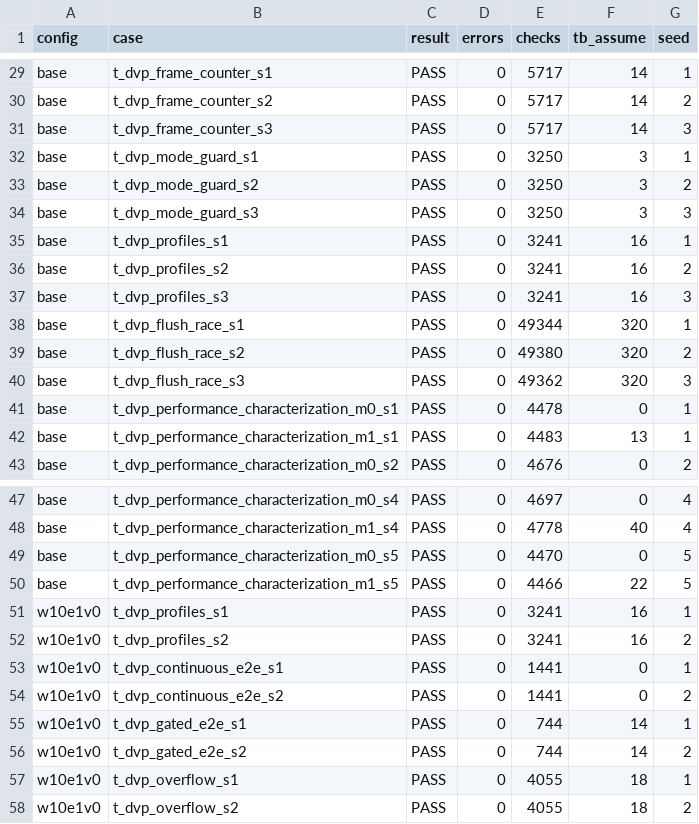
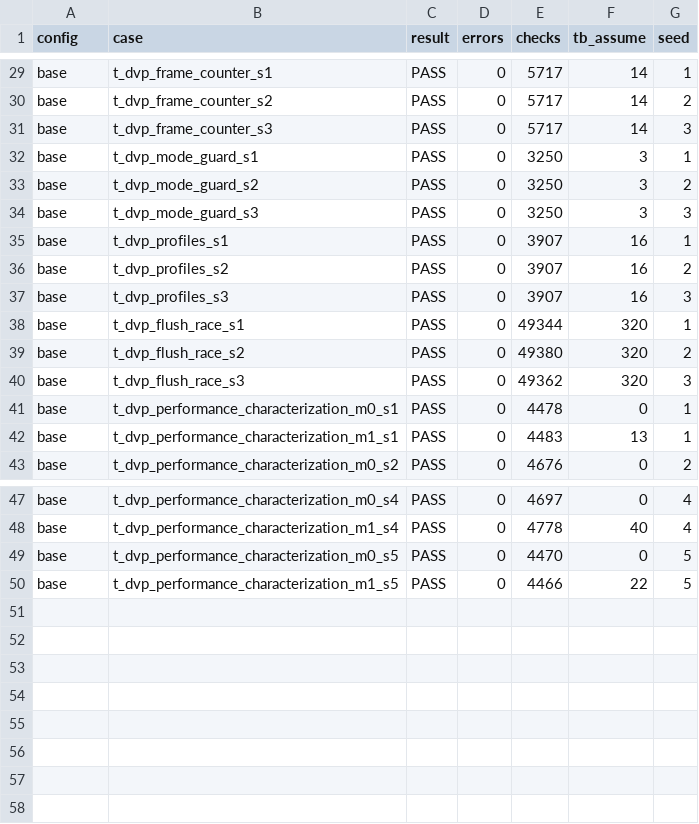
Before and after one commit to nguyenquanicd/VLSIT_OPEN_IP_CORE, a CSV file: 025_DVP_Controller/verification/sim/final/summary.csv, drawn as a sheet; only a part is shown, gaps mark what is left out.

```diff
--- a/025_DVP_Controller/verification/sim/final/summary.csv
+++ b/025_DVP_Controller/verification/sim/final/summary.csv
@@ -34,5 +34,5 @@ base,t_dvp_mode_guard_s2,PASS,0,3250,3,2
 base,t_dvp_mode_guard_s3,PASS,0,3250,3,3
-base,t_dvp_profiles_s1,PASS,0,3241,16,1
-base,t_dvp_profiles_s2,PASS,0,3241,16,2
-base,t_dvp_profiles_s3,PASS,0,3241,16,3
+base,t_dvp_profiles_s1,PASS,0,3907,16,1
+base,t_dvp_profiles_s2,PASS,0,3907,16,2
+base,t_dvp_profiles_s3,PASS,0,3907,16,3
 base,t_dvp_flush_race_s1,PASS,0,49344,320,1
@@ -50,9 +50 @@ base,t_dvp_performance_characterization_m0_s5,PASS,0,4470,0,5
 base,t_dvp_performance_characterization_m1_s5,PASS,0,4466,22,5
-w10e1v0,t_dvp_profiles_s1,PASS,0,3241,16,1
-w10e1v0,t_dvp_profiles_s2,PASS,0,3241,16,2
-w10e1v0,t_dvp_continuous_e2e_s1,PASS,0,1441,0,1
-w10e1v0,t_dvp_continuous_e2e_s2,PASS,0,1441,0,2
-w10e1v0,t_dvp_gated_e2e_s1,PASS,0,744,14,1
-w10e1v0,t_dvp_gated_e2e_s2,PASS,0,744,14,2
-w10e1v0,t_dvp_overflow_s1,PASS,0,4055,18,1
-w10e1v0,t_dvp_overflow_s2,PASS,0,4055,18,2
```
Also changed, not shown: 023_USB20_Controller/verification/docs/plan_vplan.csv, 023_USB20_Controller/verification/docs/testcase_review.csv, 19 other files.
